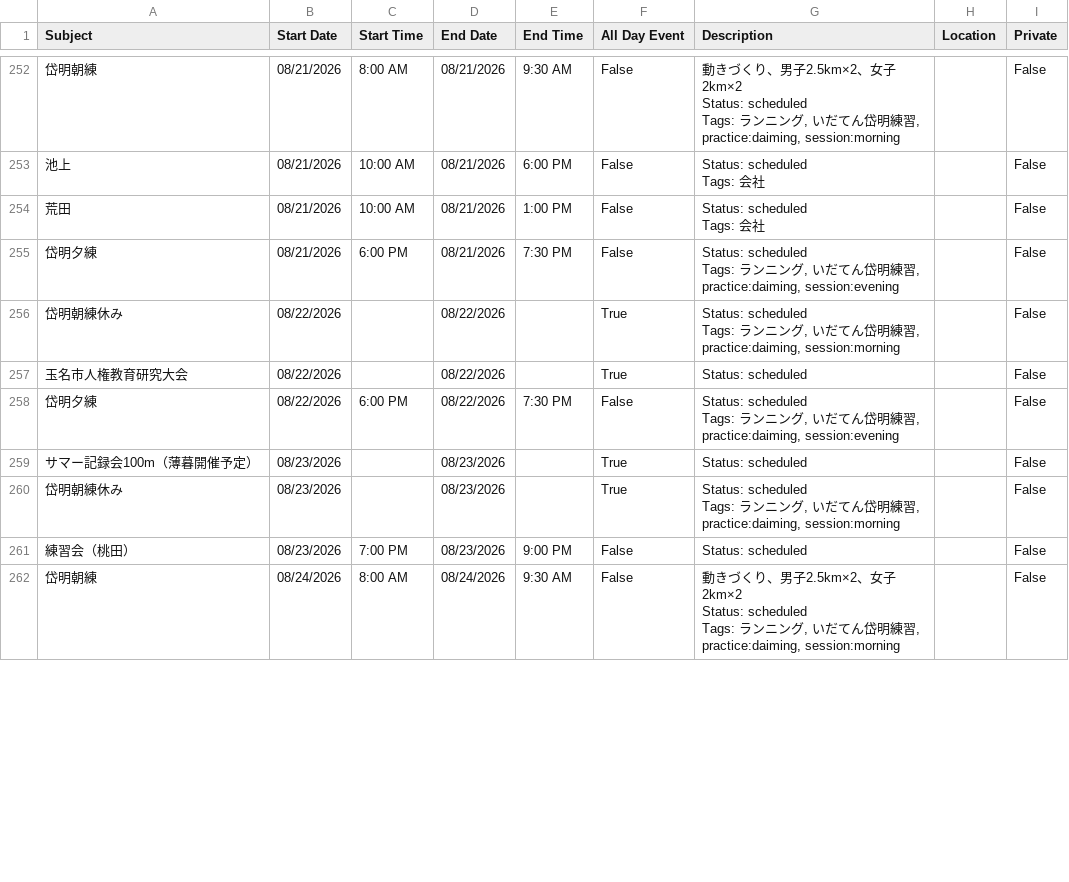
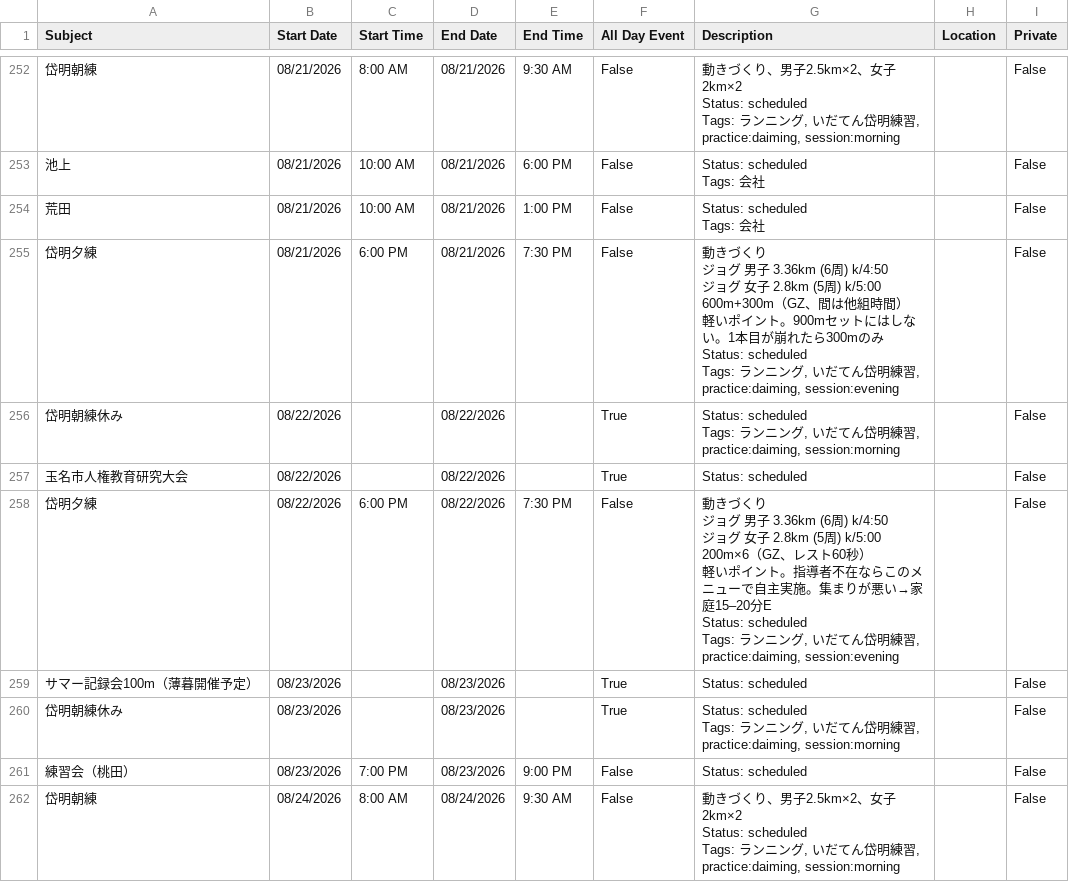
Before and after one commit to tatsuki-github/INBOX, a CSV file: out/2026/google.csv, drawn as a sheet; only a part is shown, gaps mark what is left out; the diff covers the shown part only.

```diff
--- a/out/2026/google.csv
+++ b/out/2026/google.csv
@@ -866,4 +884,13 @@ Tags: 会社",,False
 Tags: 会社",,False
-岱明夕練,08/21/2026,6:00 PM,08/21/2026,7:30 PM,False,"Status: scheduled
-Tags: ランニング, いだてん岱明練習, practice:daiming, session:evening",,False
+岱明夕練,08/21/2026,6:00 PM,08/21/2026,7:30 PM,False,"動きづくり
+
+ジョグ 男子 3.36km (6周) k/4:50
+ジョグ 女子 2.8km (5周) k/5:00
+600m+300m（GZ、間は他組時間）
+
+軽いポイント。900mセットにはしない。1本目が崩れたら300mのみ
+
+
+Status: scheduled
+Tags: ランニング, いだてん岱明練習, practice:daiming, session:evening",,False
 岱明朝練休み,08/22/2026,,08/22/2026,,True,"Status: scheduled
@@ -871,4 +898,13 @@ Tags: ランニング, いだてん岱明練習, practice:daiming, session:morni
 玉名市人権教育研究大会,08/22/2026,,08/22/2026,,True,Status: scheduled,,False
-岱明夕練,08/22/2026,6:00 PM,08/22/2026,7:30 PM,False,"Status: scheduled
-Tags: ランニング, いだてん岱明練習, practice:daiming, session:evening",,False
+岱明夕練,08/22/2026,6:00 PM,08/22/2026,7:30 PM,False,"動きづくり
+
+ジョグ 男子 3.36km (6周) k/4:50
+ジョグ 女子 2.8km (5周) k/5:00
+200m×6（GZ、レスト60秒）
+
+軽いポイント。指導者不在ならこのメニューで自主実施。集まりが悪い→家庭15–20分E
+
+
+Status: scheduled
+Tags: ランニング, いだてん岱明練習, practice:daiming, session:evening",,False
 サマー記録会100m（薄暮開催予定）,08/23/2026,,08/23/2026,,True,Status: scheduled,,False
```
Also changed, not shown: 4 edited cells elsewhere in this file, out/2026/notion.csv, out/2026/practice_items.csv, 15 other files.
